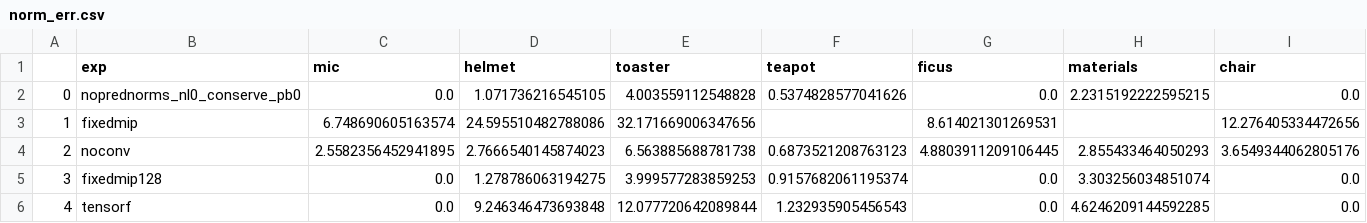
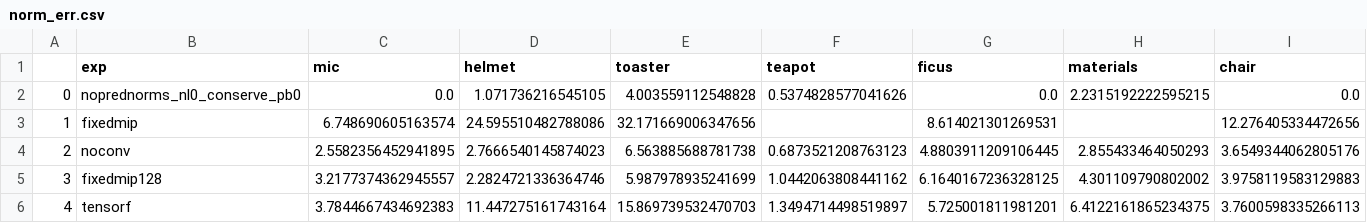
Before and after one commit to half-potato/nmf, a CSV file: norm_err.csv, drawn as a sheet; only a part is shown; the diff covers the shown part only; the diff names each change by its address in the sheet, - before the commit and + after, or states it on an @@ line.

```diff
--- a/norm_err.csv
+++ b/norm_err.csv
-C5 (mic): 0.0
+C5 (mic): 3.2177374362945557
-D5 (helmet): 1.278786063194275
+D5 (helmet): 2.2824721336364746
-E5 (toaster): 3.999577283859253
+E5 (toaster): 5.987978935241699
-F5 (teapot): 0.9157682061195374
+F5 (teapot): 1.0442063808441162
-G5 (ficus): 0.0
+G5 (ficus): 6.1640167236328125
-H5 (materials): 3.303256034851074
+H5 (materials): 4.301109790802002
-I5 (chair): 0.0
+I5 (chair): 3.9758119583129883
-C6 (mic): 0.0
+C6 (mic): 3.7844667434692383
-D6 (helmet): 9.246346473693848
+D6 (helmet): 11.447275161743164
-E6 (toaster): 12.077720642089844
+E6 (toaster): 15.869739532470703
-F6 (teapot): 1.232935905456543
+F6 (teapot): 1.3494714498519897
-G6 (ficus): 0.0
+G6 (ficus): 5.725001811981201
-H6 (materials): 4.6246209144592285
+H6 (materials): 6.4122161865234375
-I6 (chair): 0.0
+I6 (chair): 3.7600598335266113
```
Also changed, not shown: 1 added row and 31 edited cells elsewhere in this file, elpips.csv, epsnrs.csv, 25 other files.
